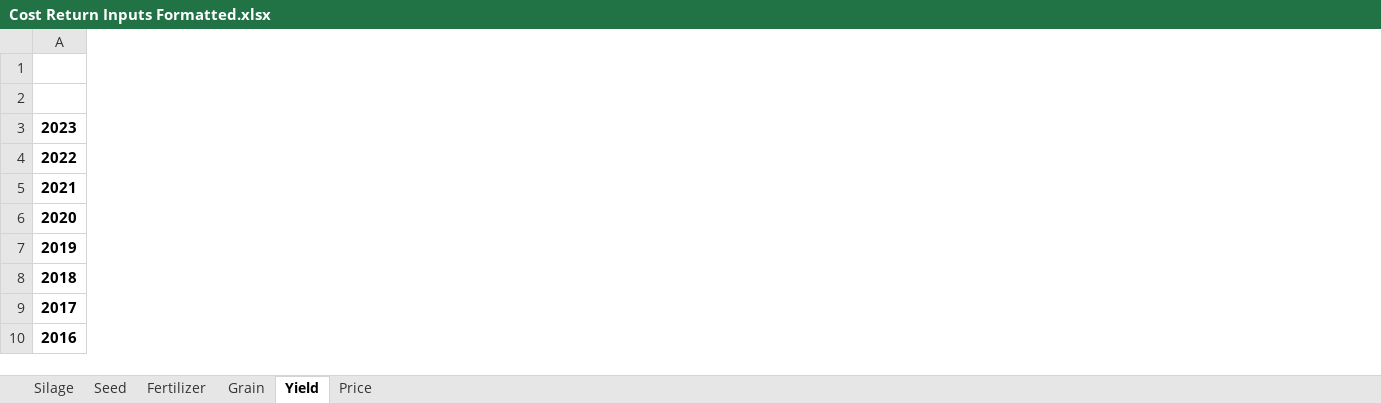
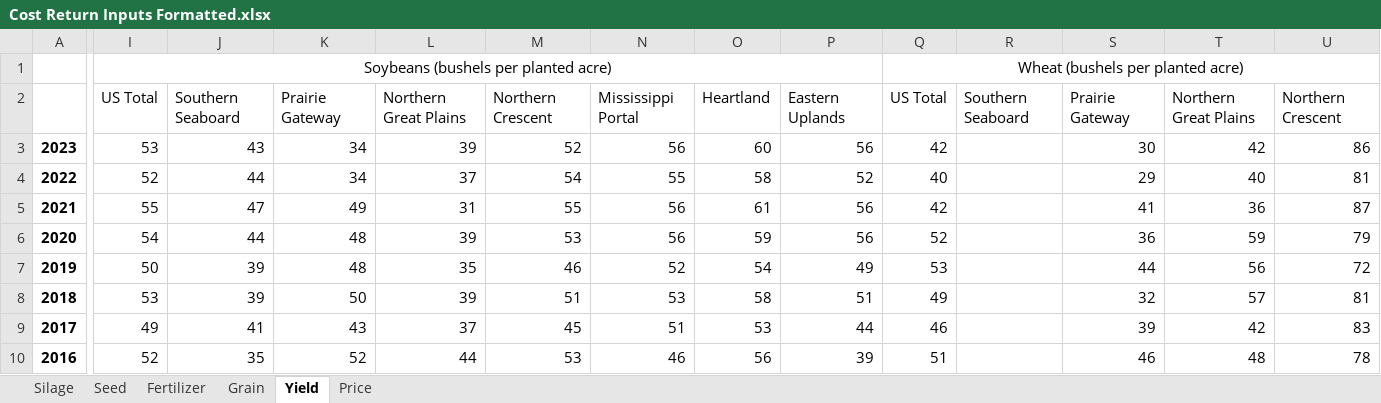
Before and after one commit to bradenlimb/SS-RuFaS, an Excel workbook: Geospatial Crop Inputs/Cost Return Inputs Formatted.xlsx, sheet Yield, drawn as a sheet; only a part is shown, gaps mark what is left out; values as stored, in another font and other column widths than the file's, no borders; the diff covers the shown part only; the diff names each change by its address in the sheet, - before the commit and + after, or states it on an @@ line.

```diff
--- a/Geospatial Crop Inputs/Cost Return Inputs Formatted.xlsx (sheet Yield)
+++ b/Geospatial Crop Inputs/Cost Return Inputs Formatted.xlsx (sheet Yield)
+column I, rows 1-10: Soybeans (bushels per planted acre) | US Total | 53 | 52 | 55 | 54 | 50 | 53 | 49 | 52
+column J, rows 2-10: Southern Seaboard | 43 | 44 | 47 | 44 | 39 | 39 | 41 | 35
+column K, rows 2-10: Prairie Gateway | 34 | 34 | 49 | 48 | 48 | 50 | 43 | 52
+column L, rows 2-10: Northern Great Plains | 39 | 37 | 31 | 39 | 35 | 39 | 37 | 44
+column M, rows 2-10: Northern Crescent | 52 | 54 | 55 | 53 | 46 | 51 | 45 | 53
+column N, rows 2-10: Mississippi Portal | 56 | 55 | 56 | 56 | 52 | 53 | 51 | 46
+column O, rows 2-10: Heartland | 60 | 58 | 61 | 59 | 54 | 58 | 53 | 56
+column P, rows 2-10: Eastern Uplands | 56 | 52 | 56 | 56 | 49 | 51 | 44 | 39
+column Q, rows 1-10: Wheat (bushels per planted acre) | US Total | 42 | 40 | 42 | 52 | 53 | 49 | 46 | 51
+column R, row 2: Southern Seaboard
+column S, rows 2-10: Prairie Gateway | 30 | 29 | 41 | 36 | 44 | 32 | 39 | 46
+column T, rows 2-10: Northern Great Plains | 42 | 40 | 36 | 59 | 56 | 57 | 42 | 48
+column U, rows 2-10: Northern Crescent | 86 | 81 | 87 | 79 | 72 | 81 | 83 | 78
```
Also changed, not shown: 4 added columns elsewhere in this sheet, sheet Price, sheet Fertilizer, sheet Grain, sheet Silage, sheet Seed, 4 other files.
